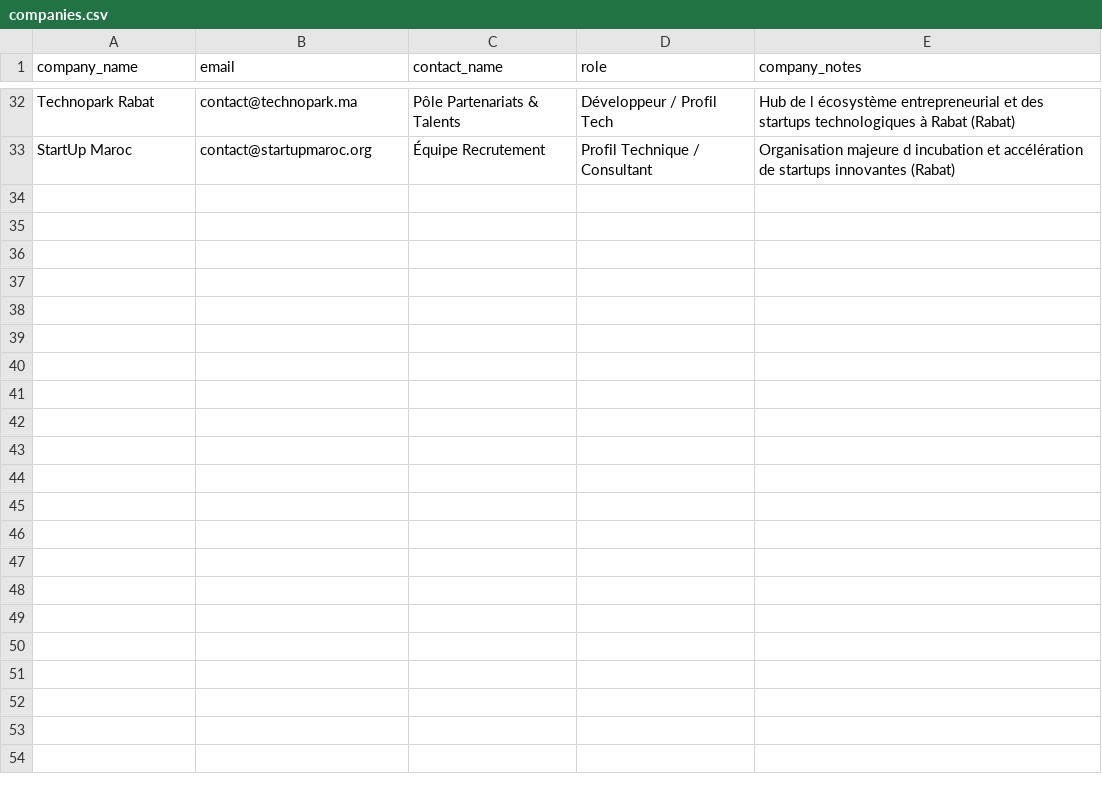
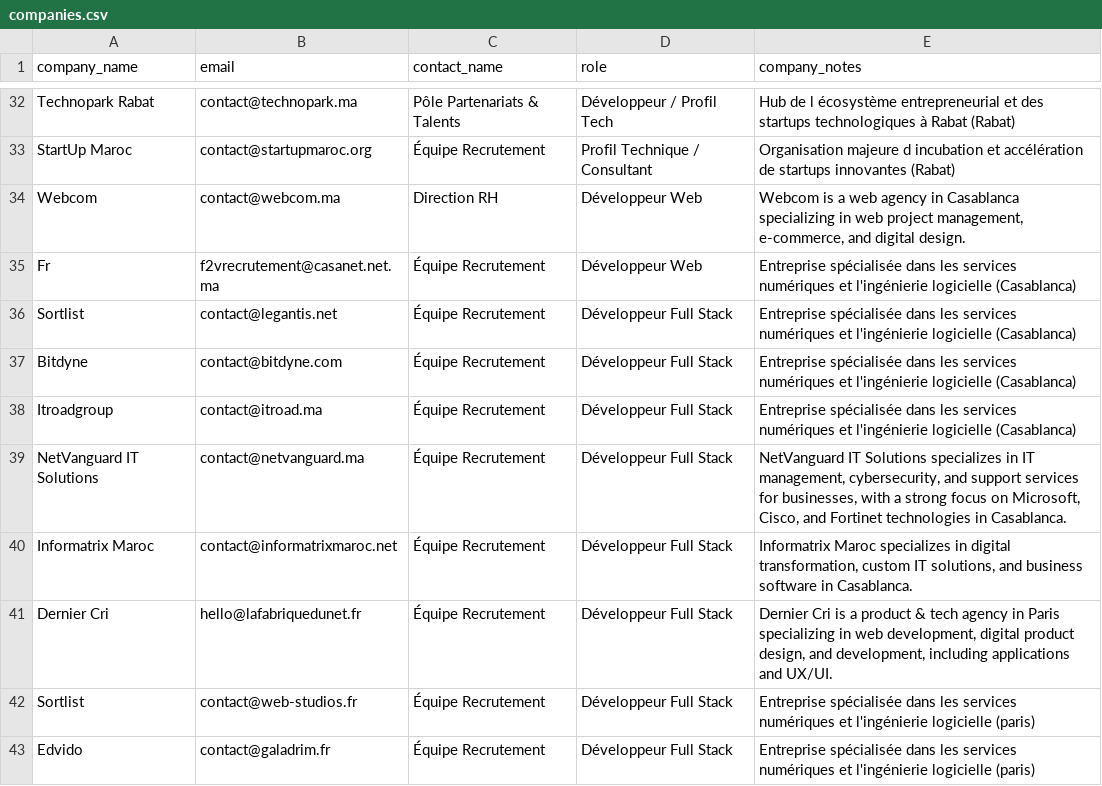
Before and after one commit to samurai124/email_is_coming, a CSV file: data/companies.csv, drawn as a sheet; only a part is shown, gaps mark what is left out.

```diff
--- a/data/companies.csv
+++ b/data/companies.csv
@@ -33 +33,11 @@ Technopark Rabat,contact@technopark.ma,Pôle Partenariats & Talents,Développeur
 StartUp Maroc,contact@startupmaroc.org,Équipe Recrutement,Profil Technique / Consultant,Organisation majeure d incubation et accélération de startups innovantes (Rabat)
+Webcom,contact@webcom.ma,Direction RH,Développeur Web,"Webcom is a web agency in Casablanca specializing in web project management, e-commerce, and digital design."
+Fr,f2vrecrutement@casanet.net.ma,Équipe Recrutement,Développeur Web,Entreprise spécialisée dans les services numériques et l'ingénierie logicielle (Casablanca)
+Sortlist,contact@legantis.net,Équipe Recrutement,Développeur Full Stack,Entreprise spécialisée dans les services numériques et l'ingénierie logicielle (Casablanca)
+Bitdyne,contact@bitdyne.com,Équipe Recrutement,Développeur Full Stack,Entreprise spécialisée dans les services numériques et l'ingénierie logicielle (Casablanca)
+Itroadgroup,contact@itroad.ma,Équipe Recrutement,Développeur Full Stack,Entreprise spécialisée dans les services numériques et l'ingénierie logicielle (Casablanca)
+NetVanguard IT Solutions,contact@netvanguard.ma,Équipe Recrutement,Développeur Full Stack,"NetVanguard IT Solutions specializes in IT management, cybersecurity, and support services for businesses, with a strong focus on Microsoft, Cisco, and Fortinet technologies in Casablanca."
+Informatrix Maroc,contact@informatrixmaroc.net,Équipe Recrutement,Développeur Full Stack,"Informatrix Maroc specializes in digital transformation, custom IT solutions, and business software in Casablanca."
+Dernier Cri,hello@lafabriquedunet.fr,Équipe Recrutement,Développeur Full Stack,"Dernier Cri is a product & tech agency in Paris specializing in web development, digital product design, and development, including applications and UX/UI."
+Sortlist,contact@web-studios.fr,Équipe Recrutement,Développeur Full Stack,Entreprise spécialisée dans les services numériques et l'ingénierie logicielle (paris)
+Edvido,contact@galadrim.fr,Équipe Recrutement,Développeur Full Stack,Entreprise spécialisée dans les services numériques et l'ingénierie logicielle (paris)
```
Also changed, not shown: data/sent_log.csv, 5 other files.
